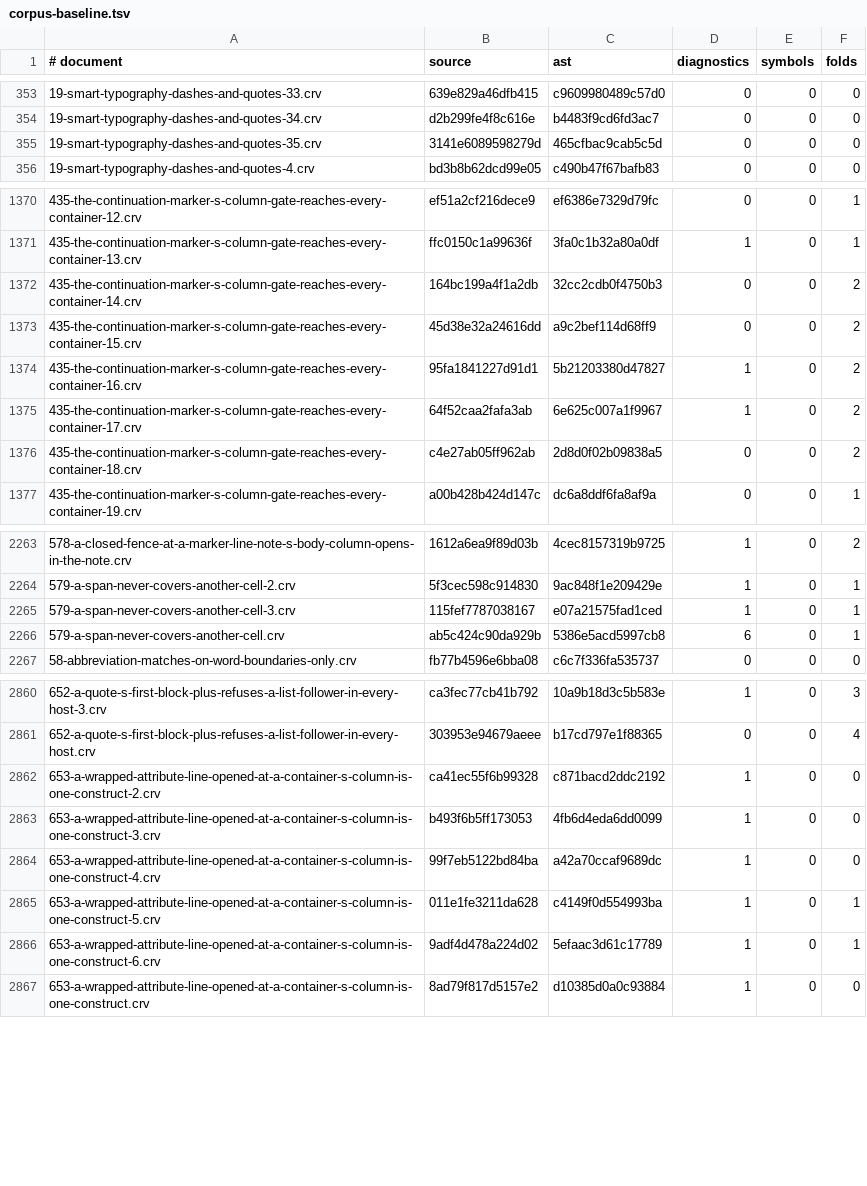
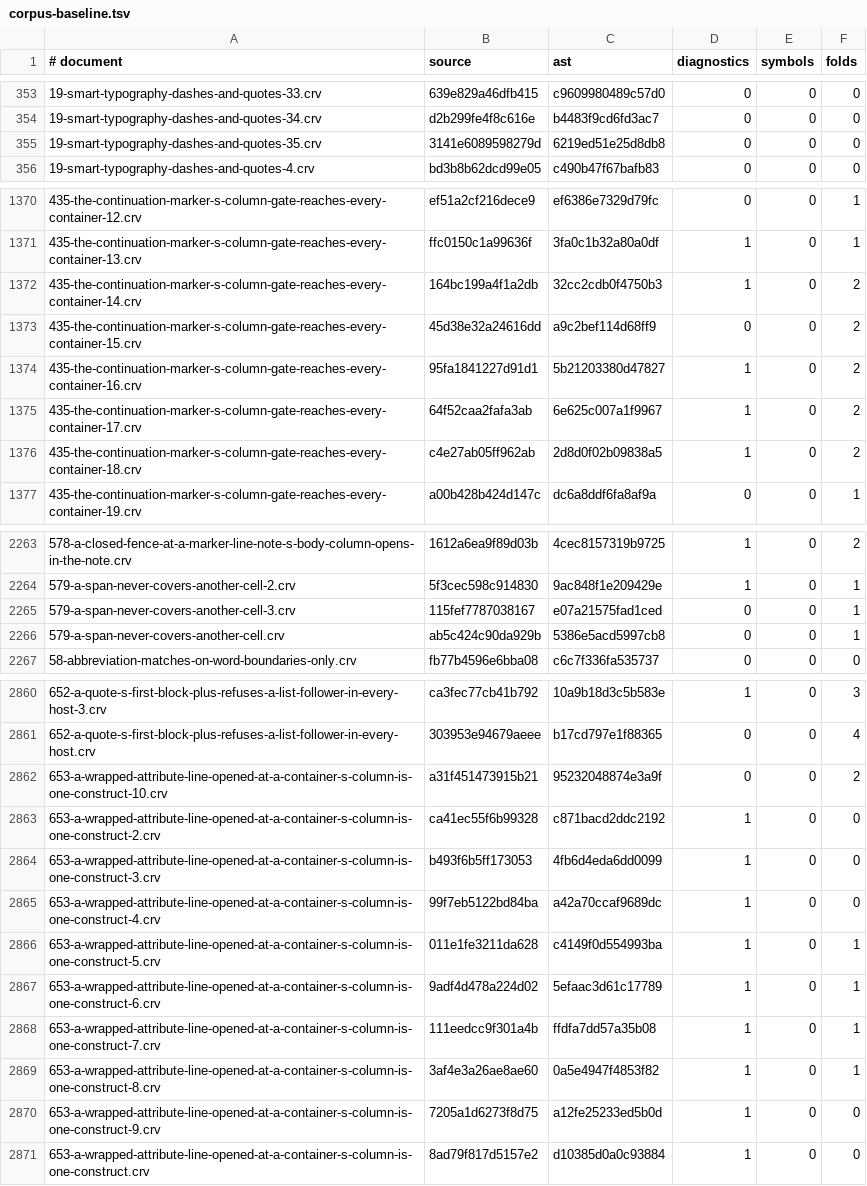
Before and after one commit to markup-carve/vscode-carve, a TSV file: tools/corpus-baseline.tsv, drawn as a sheet; only a part is shown, gaps mark what is left out; the diff covers the shown part only.

```diff
--- a/tools/corpus-baseline.tsv
+++ b/tools/corpus-baseline.tsv
@@ -354,3 +354,3 @@
 19-smart-typography-dashes-and-quotes-34.crv	d2b299fe4f8c616e	b4483f9cd6fd3ac7	0	0	0
-19-smart-typography-dashes-and-quotes-35.crv	3141e6089598279d	465cfbac9cab5c5d	0	0	0
+19-smart-typography-dashes-and-quotes-35.crv	3141e6089598279d	6219ed51e25d8db8	0	0	0
 19-smart-typography-dashes-and-quotes-4.crv	bd3b8b62dcd99e05	c490b47f67bafb83	0	0	0
@@ -1371,3 +1371,3 @@
 435-the-continuation-marker-s-column-gate-reaches-every-container-13.crv	ffc0150c1a99636f	3fa0c1b32a80a0df	1	0	1
-435-the-continuation-marker-s-column-gate-reaches-every-container-14.crv	164bc199a4f1a2db	32cc2cdb0f4750b3	0	0	2
+435-the-continuation-marker-s-column-gate-reaches-every-container-14.crv	164bc199a4f1a2db	32cc2cdb0f4750b3	1	0	2
 435-the-continuation-marker-s-column-gate-reaches-every-container-15.crv	45d38e32a24616dd	a9c2bef114d68ff9	0	0	2
@@ -1375,3 +1375,3 @@
 435-the-continuation-marker-s-column-gate-reaches-every-container-17.crv	64f52caa2fafa3ab	6e625c007a1f9967	1	0	2
-435-the-continuation-marker-s-column-gate-reaches-every-container-18.crv	c4e27ab05ff962ab	2d8d0f02b09838a5	0	0	2
+435-the-continuation-marker-s-column-gate-reaches-every-container-18.crv	c4e27ab05ff962ab	2d8d0f02b09838a5	1	0	2
 435-the-continuation-marker-s-column-gate-reaches-every-container-19.crv	a00b428b424d147c	dc6a8ddf6fa8af9a	0	0	1
@@ -2264,4 +2264,4 @@
 579-a-span-never-covers-another-cell-2.crv	5f3cec598c914830	9ac848f1e209429e	1	0	1
-579-a-span-never-covers-another-cell-3.crv	115fef7787038167	e07a21575fad1ced	1	0	1
-579-a-span-never-covers-another-cell.crv	ab5c424c90da929b	5386e5acd5997cb8	6	0	1
+579-a-span-never-covers-another-cell-3.crv	115fef7787038167	e07a21575fad1ced	0	0	1
+579-a-span-never-covers-another-cell.crv	ab5c424c90da929b	5386e5acd5997cb8	0	0	1
 58-abbreviation-matches-on-word-boundaries-only.crv	fb77b4596e6bba08	c6c7f336fa535737	0	0	0
@@ -2861,2 +2861,3 @@
 652-a-quote-s-first-block-plus-refuses-a-list-follower-in-every-host.crv	303953e94679aeee	b17cd797e1f88365	0	0	4
+653-a-wrapped-attribute-line-opened-at-a-container-s-column-is-one-construct-10.crv	a31f451473915b21	95232048874e3a9f	0	0	2
 653-a-wrapped-attribute-line-opened-at-a-container-s-column-is-one-construct-2.crv	ca41ec55f6b99328	c871bacd2ddc2192	1	0	0
@@ -2866,2 +2867,5 @@
 653-a-wrapped-attribute-line-opened-at-a-container-s-column-is-one-construct-6.crv	9adf4d478a224d02	5efaac3d61c17789	1	0	1
+653-a-wrapped-attribute-line-opened-at-a-container-s-column-is-one-construct-7.crv	111eedcc9f301a4b	ffdfa7dd57a35b08	1	0	1
+653-a-wrapped-attribute-line-opened-at-a-container-s-column-is-one-construct-8.crv	3af4e3a26ae8ae60	0a5e4947f4853f82	1	0	1
+653-a-wrapped-attribute-line-opened-at-a-container-s-column-is-one-construct-9.crv	7205a1d6273f8d75	a12fe25233ed5b0d	1	0	0
 653-a-wrapped-attribute-line-opened-at-a-container-s-column-is-one-construct.crv	8ad79f817d5157e2	d10385d0a0c93884	1	0	0
```
Also changed, not shown: 23 added rows and 3 edited cells elsewhere in this file, 5 other files.
